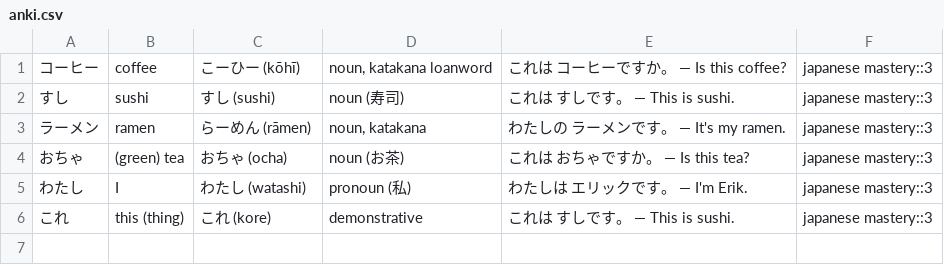
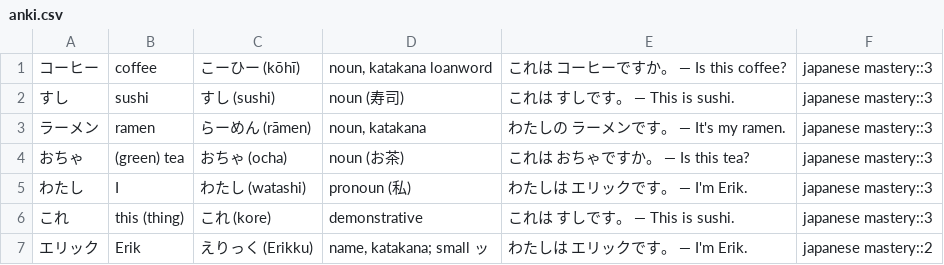
Before and after one commit to mendelcyprys/opus-lang, a CSV file: languages/japanese/exports/anki.csv, drawn as a sheet.

```diff
--- a/languages/japanese/exports/anki.csv
+++ b/languages/japanese/exports/anki.csv
@@ -6 +6,2 @@
 これ	this (thing)	これ (kore)	demonstrative	これは すしです。 — This is sushi.	japanese mastery::3
+エリック	Erik	えりっく (Erikku)	name, katakana; small ッ	わたしは エリックです。 — I'm Erik.	japanese mastery::2
```
Also changed, not shown: 7 other files.
